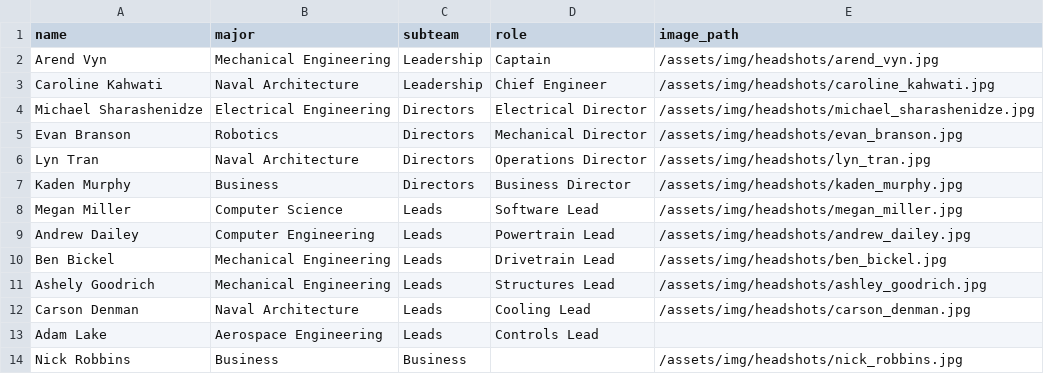
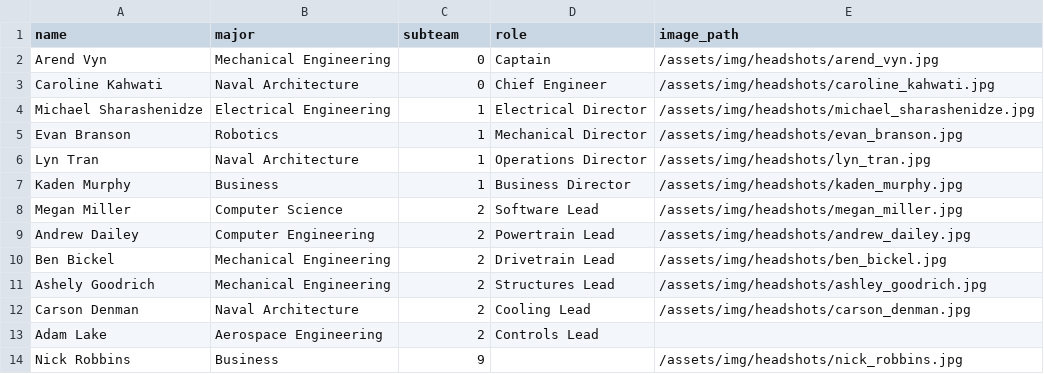
Before and after one commit to uofmelectricboat/umeb.engin.umich.edu, a CSV file: umeb/assets/data/team.csv, drawn as a sheet.

Commit message:
fixed team page logic in team.js

```diff
--- a/umeb/assets/data/team.csv
+++ b/umeb/assets/data/team.csv
@@ -1,14 +1,14 @@
 name,major,subteam,role,image_path
-Arend Vyn,Mechanical Engineering,Leadership,Captain,/assets/img/headshots/arend_vyn.jpg
-Caroline Kahwati,Naval Architecture,Leadership,Chief Engineer,/assets/img/headshots/caroline_kahwati.jpg
-Michael Sharashenidze,Electrical Engineering,Directors,Electrical Director,/assets/img/headshots/michael_sharashenidze.jpg
-Evan Branson,Robotics,Directors,Mechanical Director,/assets/img/headshots/evan_branson.jpg
-Lyn Tran,Naval Architecture,Directors,Operations Director,/assets/img/headshots/lyn_tran.jpg
-Kaden Murphy,Business,Directors,Business Director,/assets/img/headshots/kaden_murphy.jpg
-Megan Miller,Computer Science,Leads,Software Lead,/assets/img/headshots/megan_miller.jpg
-Andrew Dailey,Computer Engineering,Leads,Powertrain Lead,/assets/img/headshots/andrew_dailey.jpg
-Ben Bickel,Mechanical Engineering,Leads,Drivetrain Lead,/assets/img/headshots/ben_bickel.jpg
-Ashely Goodrich,Mechanical Engineering,Leads,Structures Lead,/assets/img/headshots/ashley_goodrich.jpg
-Carson Denman,Naval Architecture,Leads,Cooling Lead,/assets/img/headshots/carson_denman.jpg
-Adam Lake,Aerospace Engineering,Leads,Controls Lead,
-Nick Robbins,Business,Business,,/assets/img/headshots/nick_robbins.jpg
+Arend Vyn,Mechanical Engineering,0,Captain,/assets/img/headshots/arend_vyn.jpg
+Caroline Kahwati,Naval Architecture,0,Chief Engineer,/assets/img/headshots/caroline_kahwati.jpg
+Michael Sharashenidze,Electrical Engineering,1,Electrical Director,/assets/img/headshots/michael_sharashenidze.jpg
+Evan Branson,Robotics,1,Mechanical Director,/assets/img/headshots/evan_branson.jpg
+Lyn Tran,Naval Architecture,1,Operations Director,/assets/img/headshots/lyn_tran.jpg
+Kaden Murphy,Business,1,Business Director,/assets/img/headshots/kaden_murphy.jpg
+Megan Miller,Computer Science,2,Software Lead,/assets/img/headshots/megan_miller.jpg
+Andrew Dailey,Computer Engineering,2,Powertrain Lead,/assets/img/headshots/andrew_dailey.jpg
+Ben Bickel,Mechanical Engineering,2,Drivetrain Lead,/assets/img/headshots/ben_bickel.jpg
+Ashely Goodrich,Mechanical Engineering,2,Structures Lead,/assets/img/headshots/ashley_goodrich.jpg
+Carson Denman,Naval Architecture,2,Cooling Lead,/assets/img/headshots/carson_denman.jpg
+Adam Lake,Aerospace Engineering,2,Controls Lead,
+Nick Robbins,Business,9,,/assets/img/headshots/nick_robbins.jpg
```
Also changed, not shown: 1 other file.
